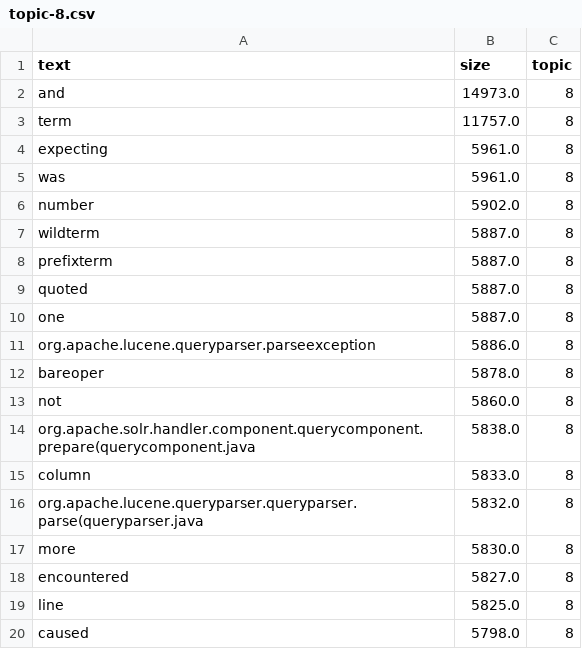
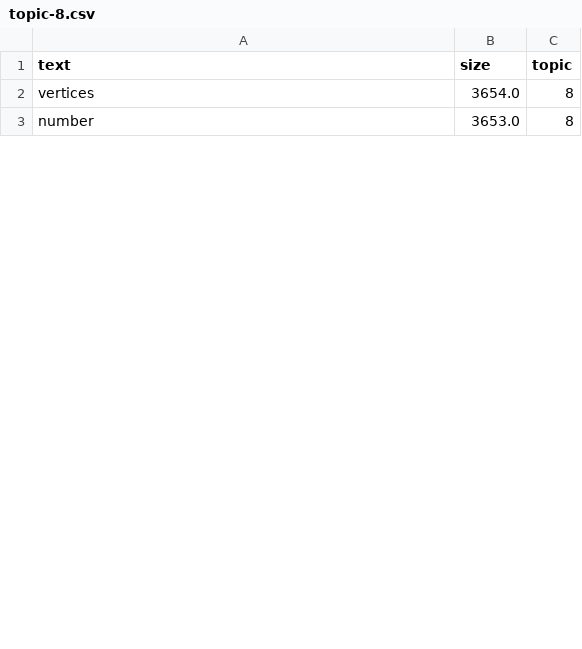
Before and after one commit to trulia/thoth-ml, a CSV file: viz/topic-8.csv, drawn as a sheet; only a part is shown; the diff covers the shown part only.

```diff
--- a/viz/topic-8.csv
+++ b/viz/topic-8.csv
@@ -1,20 +1,3 @@
 text,size,topic
-and,14973.0,8
-term,11757.0,8
-expecting,5961.0,8
-was,5961.0,8
-number,5902.0,8
-wildterm,5887.0,8
-prefixterm,5887.0,8
-quoted,5887.0,8
-one,5887.0,8
-org.apache.lucene.queryparser.parseexception,5886.0,8
-bareoper,5878.0,8
-not,5860.0,8
-org.apache.solr.handler.component.querycomponent.prepare(querycomponent.java,5838.0,8
-column,5833.0,8
-org.apache.lucene.queryparser.queryparser.parse(queryparser.java,5832.0,8
-more,5830.0,8
-encountered,5827.0,8
-line,5825.0,8
-caused,5798.0,8
+vertices,3654.0,8
+number,3653.0,8
```
Also changed, not shown: 13 added rows and 31 removed rows elsewhere in this file, viz/topic-2.csv, viz/topic-4.csv, 22 other files.
